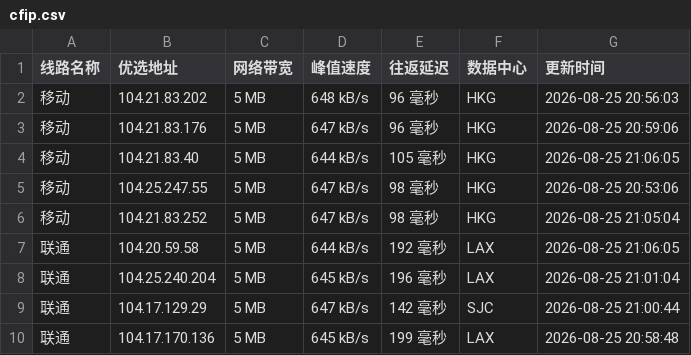
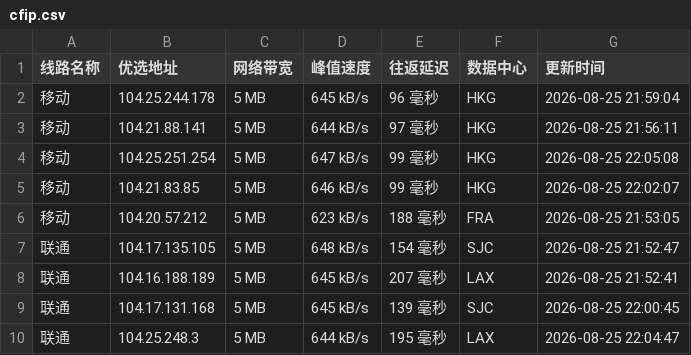
Before and after one commit to weizhe940605/cfipv4db, a CSV file: cfip.csv, drawn as a sheet; only a part is shown; the diff covers the shown part only.

```diff
--- a/cfip.csv
+++ b/cfip.csv
@@ -1,10 +1,10 @@
 线路名称,优选地址,网络带宽,峰值速度,往返延迟,数据中心,更新时间
-移动,104.21.83.202,5 MB,648 kB/s,96 毫秒,HKG,2026-08-25 20:56:03
-移动,104.21.83.176,5 MB,647 kB/s,96 毫秒,HKG,2026-08-25 20:59:06
-移动,104.21.83.40,5 MB,644 kB/s,105 毫秒,HKG,2026-08-25 21:06:05
-移动,104.25.247.55,5 MB,647 kB/s,98 毫秒,HKG,2026-08-25 20:53:06
-移动,104.21.83.252,5 MB,647 kB/s,98 毫秒,HKG,2026-08-25 21:05:04
-联通,104.20.59.58,5 MB,644 kB/s,192 毫秒,LAX,2026-08-25 21:06:05
-联通,104.25.240.204,5 MB,645 kB/s,196 毫秒,LAX,2026-08-25 21:01:04
-联通,104.17.129.29,5 MB,647 kB/s,142 毫秒,SJC,2026-08-25 21:00:44
-联通,104.17.170.136,5 MB,645 kB/s,199 毫秒,LAX,2026-08-25 20:58:48
+移动,104.25.244.178,5 MB,645 kB/s,96 毫秒,HKG,2026-08-25 21:59:04
+移动,104.21.88.141,5 MB,644 kB/s,97 毫秒,HKG,2026-08-25 21:56:11
+移动,104.25.251.254,5 MB,647 kB/s,99 毫秒,HKG,2026-08-25 22:05:08
+移动,104.21.83.85,5 MB,646 kB/s,99 毫秒,HKG,2026-08-25 22:02:07
+移动,104.20.57.212,5 MB,623 kB/s,188 毫秒,FRA,2026-08-25 21:53:05
+联通,104.17.135.105,5 MB,648 kB/s,154 毫秒,SJC,2026-08-25 21:52:47
+联通,104.16.188.189,5 MB,645 kB/s,207 毫秒,LAX,2026-08-25 21:52:41
+联通,104.17.131.168,5 MB,645 kB/s,139 毫秒,SJC,2026-08-25 22:00:45
+联通,104.25.248.3,5 MB,644 kB/s,195 毫秒,LAX,2026-08-25 22:04:47
```
Also changed, not shown: 1 added row and 19 edited cells elsewhere in this file, 1 other file.
